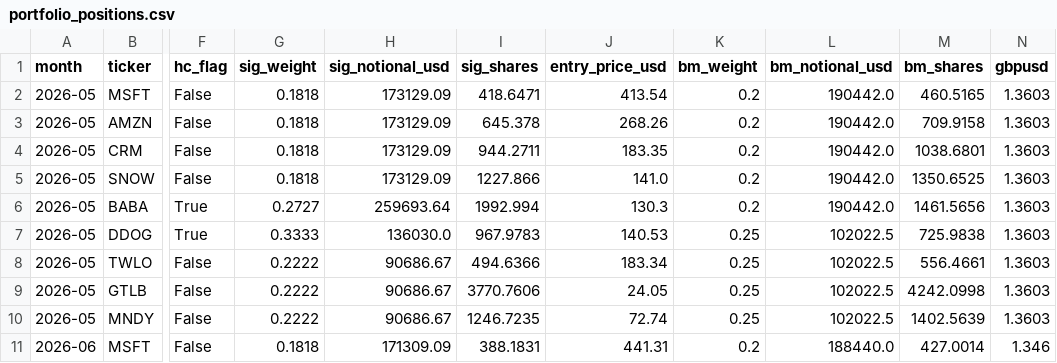
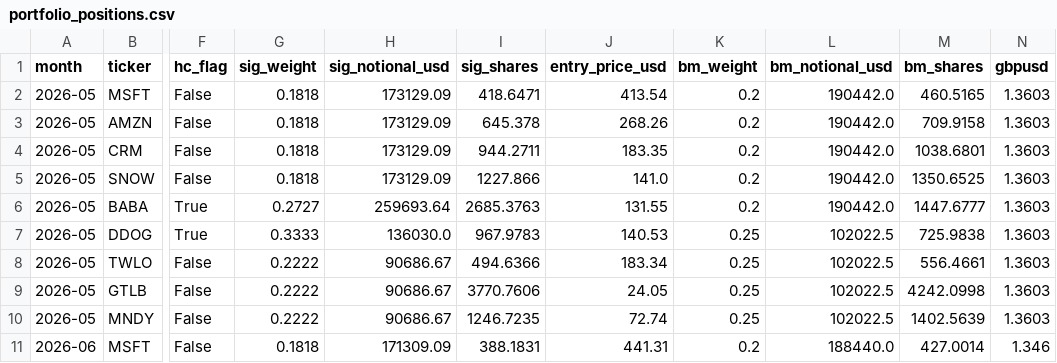
Before and after one commit to Chyde2010/ps_index, a CSV file: live_track_record/paper_portfolio/portfolio_positions.csv, drawn as a sheet; only a part is shown, gaps mark what is left out; the diff names each change by its address in the sheet, - before the commit and + after, or states it on an @@ line.

Commit message:
Fix BABA May entry price: $130.30 -> $131.55. May 1st was holiday, first trading day May 4th.

```diff
--- a/live_track_record/paper_portfolio/portfolio_positions.csv
+++ b/live_track_record/paper_portfolio/portfolio_positions.csv
-I6 (sig_shares): 1992.994
+I6 (sig_shares): 2685.3763
-J6 (entry_price_usd): 130.3
+J6 (entry_price_usd): 131.55
-M6 (bm_shares): 1461.5656
+M6 (bm_shares): 1447.6777
```
